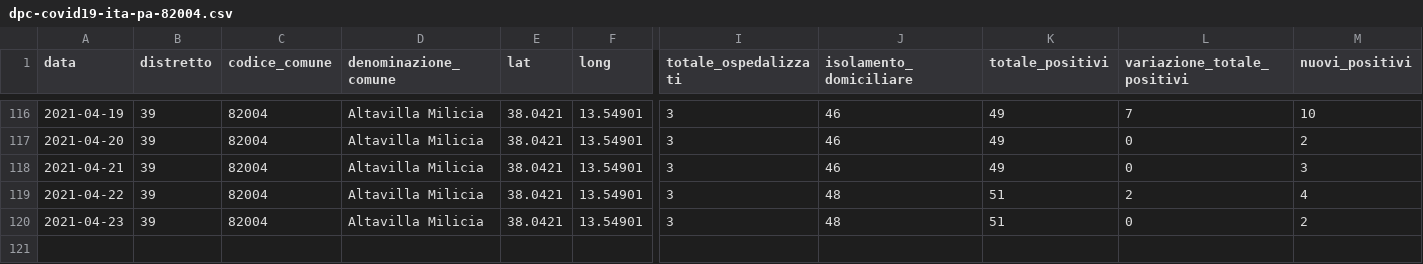
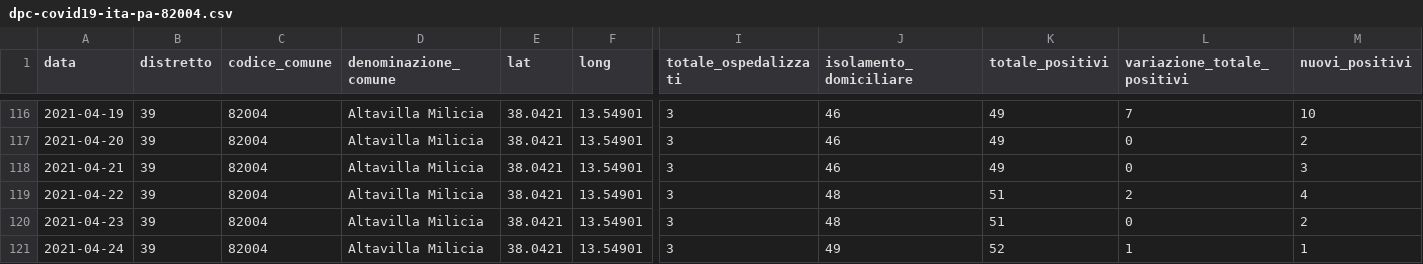
Before and after one commit to gabacode/f8lite, a CSV file: dati-comuni/dpc-covid19-ita-pa-82004.csv, drawn as a sheet; only a part is shown, gaps mark what is left out; rows hold the shown columns only; the diff names each change by its address in the sheet, - before the commit and + after, or states it on an @@ line.

```diff
--- a/dati-comuni/dpc-covid19-ita-pa-82004.csv
+++ b/dati-comuni/dpc-covid19-ita-pa-82004.csv
+row 121: 2021-04-24 | 39 | 82004 | Altavilla Milicia | 38.0421 | 13.54901 | 3 | 49 | 52 | 1 | 1
```
Also changed, not shown: dati-comuni/dpc-covid19-ita-pa-82006.csv, dati-comuni/dpc-covid19-ita-pa-82023.csv, 13 other files.
